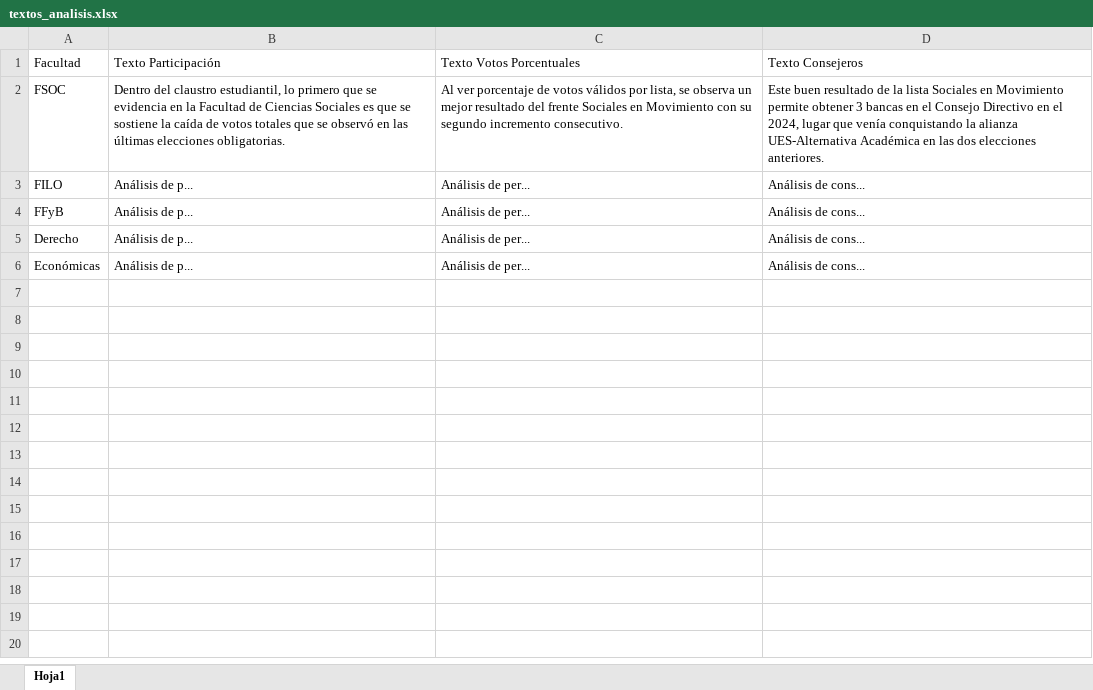
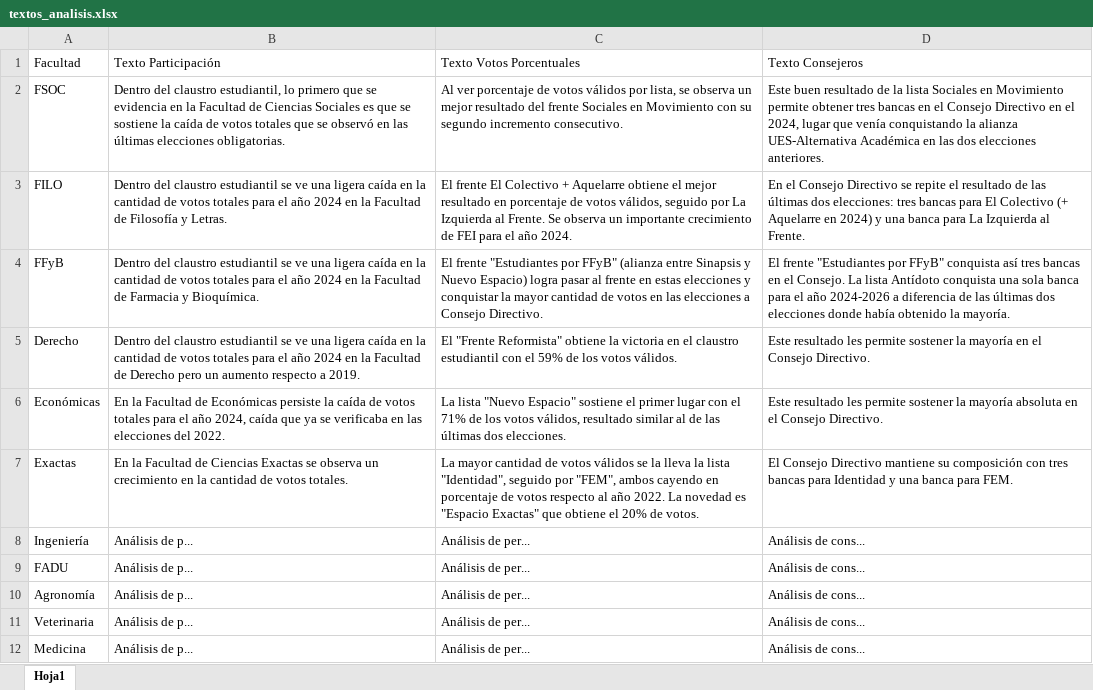
Before and after one commit to bustosthl/uba_electoral, an Excel workbook: textos_analisis.xlsx, sheet Hoja1, drawn as a sheet; values as stored, in another font and other column widths than the file's, no borders; addresses are those after the commit; the diff names each change by its address in the sheet, - before the commit and + after, or states it on an @@ line.

```diff
--- a/textos_analisis.xlsx (sheet Hoja1)
+++ b/textos_analisis.xlsx (sheet Hoja1)
-D2 (Texto Consejeros): …permite obtener 3 bancas en…
+D2 (Texto Consejeros): …permite obtener tres bancas en…
+row 3: FILO | Dentro del claustro estudiantil se ve una ligera caída en la cantidad de votos totales para el año 2024 en la Facultad de Filosofía y Letras. | El frente El Colectivo + Aquelarre obtiene el mejor resultado en porcentaje de votos válidos, seguido por La Izquierda al Frente. Se observa un importante crecimiento de FEI para el año 2024. | En el Consejo Directivo se repite el resultado de las últimas dos elecciones: tres bancas para El Colectivo (+ Aquelarre en 2024) y una banca para La Izquierda al Frente.
+row 4: FFyB | Dentro del claustro estudiantil se ve una ligera caída en la cantidad de votos totales para el año 2024 en la Facultad de Farmacia y Bioquímica. | El frente "Estudiantes por FFyB" (alianza entre Sinapsis y Nuevo Espacio) logra pasar al frente en estas elecciones y conquistar la mayor cantidad de votos en las elecciones a Consejo Directivo. | El frente "Estudiantes por FFyB" conquista así tres bancas en el Consejo. La lista Antídoto conquista una sola banca para el año 2024-2026 a diferencia de las últimas dos elecciones donde había obtenido la mayoría.
+row 5: Derecho | Dentro del claustro estudiantil se ve una ligera caída en la cantidad de votos totales para el año 2024 en la Facultad de Derecho pero un aumento respecto a 2019. | El "Frente Reformista" obtiene la victoria en el claustro estudiantil con el 59% de los votos válidos. | Este resultado les permite sostener la mayoría en el Consejo Directivo.
+row 6: Económicas | En la Facultad de Económicas persiste la caída de votos totales para el año 2024, caída que ya se verificaba en las elecciones del 2022. | La lista "Nuevo Espacio" sostiene el primer lugar con el 71% de los votos válidos, resultado similar al de las últimas dos elecciones. | Este resultado les permite sostener la mayoría absoluta en el Consejo Directivo.
+row 7: Exactas | En la Facultad de Ciencias Exactas se observa un crecimiento en la cantidad de votos totales. | La mayor cantidad de votos válidos se la lleva la lista "Identidad", seguido por "FEM", ambos cayendo en porcentaje de votos respecto al año 2022. La novedad es "Espacio Exactas" que obtiene el 20% de votos. | El Consejo Directivo mantiene su composición con tres bancas para Identidad y una banca para FEM.
-A8 (Facultad): FILO
+A8 (Facultad): Ingeniería
-A9 (Facultad): FFyB
+A9 (Facultad): FADU
+row 10: Agronomía | Análisis de p... | Análisis de per... | Análisis de cons...
-A11 (Facultad): Derecho
+A11 (Facultad): Veterinaria
-A12 (Facultad): Económicas
+A12 (Facultad): Medicina
```
Also changed, not shown: uba_cd_estudiantes.xlsx, 1 other file.
